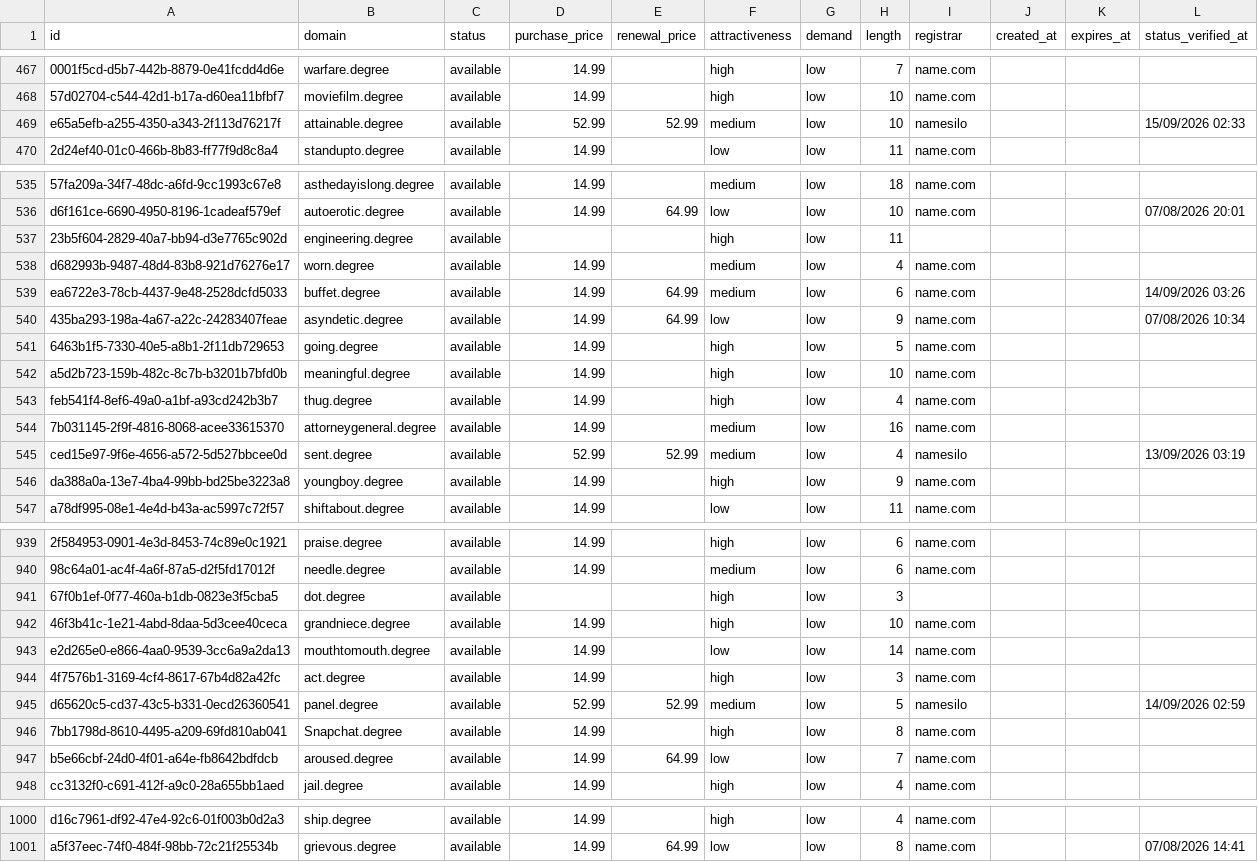
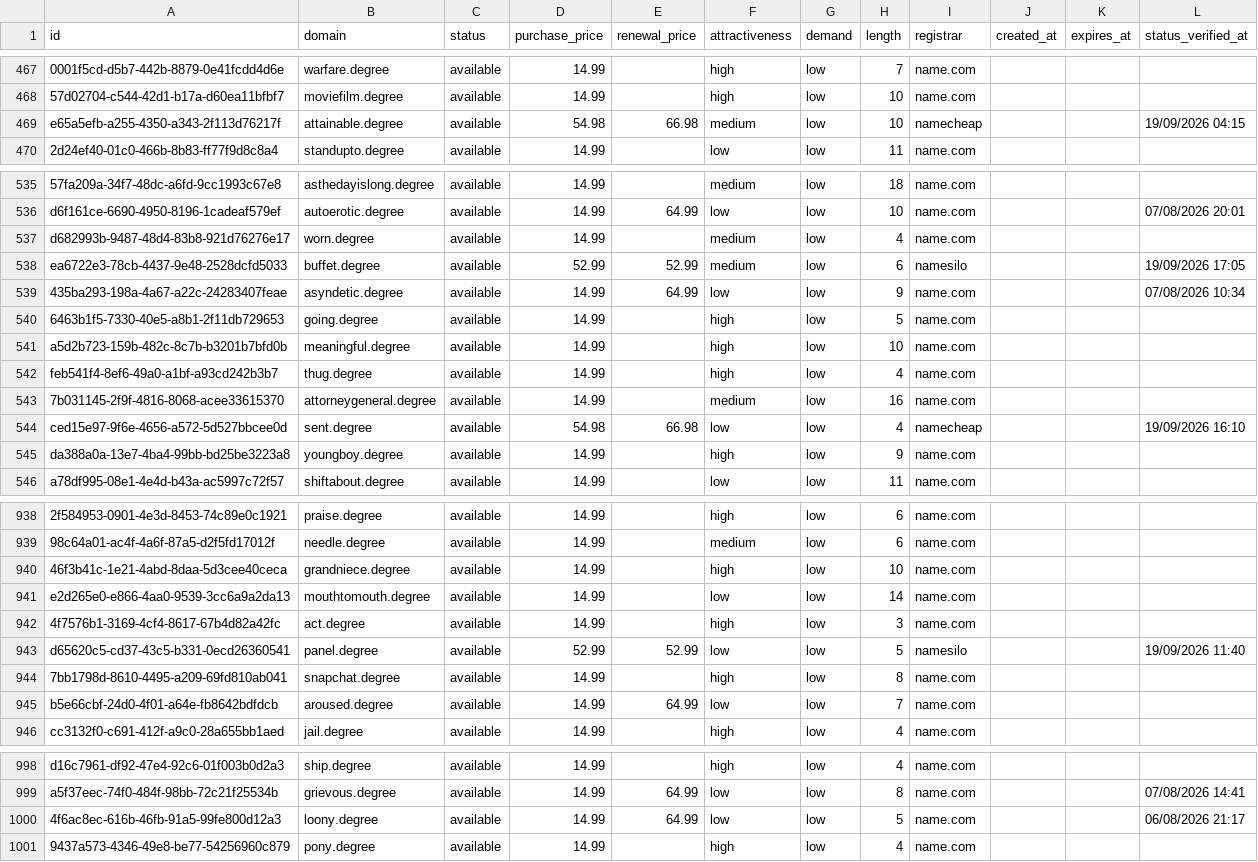
Before and after one commit to UniqueDomains/degree-oneword-domains, a CSV file: degree.csv, drawn as a sheet; only a part is shown, gaps mark what is left out; removed rows and columns are numbered as before the commit, all else as after; the diff covers the shown part only; the diff names each change by its address in the sheet, - before the commit and + after, or states it on an @@ line.

Commit message:
Domains update

```diff
--- a/degree.csv
+++ b/degree.csv
-D469 (purchase_price): 52.99
+D469 (purchase_price): 54.98
-E469 (renewal_price): 52.99
+E469 (renewal_price): 66.98
-I469 (registrar): namesilo
+I469 (registrar): namecheap
-L469 (status_verified_at): 15/09/2026 02:33
+L469 (status_verified_at): 19/09/2026 04:15
-row 537: 23b5f604-2829-40a7-bb94-d3e7765c902d | engineering.degree | available |  |  | high | low | 11
-D538 (purchase_price): 14.99
+D538 (purchase_price): 52.99
-E538 (renewal_price): 64.99
+E538 (renewal_price): 52.99
-I538 (registrar): name.com
+I538 (registrar): namesilo
-L538 (status_verified_at): 14/09/2026 03:26
+L538 (status_verified_at): 19/09/2026 17:05
-D544 (purchase_price): 52.99
+D544 (purchase_price): 54.98
-E544 (renewal_price): 52.99
+E544 (renewal_price): 66.98
-F544 (attractiveness): medium
+F544 (attractiveness): low
-I544 (registrar): namesilo
+I544 (registrar): namecheap
-L544 (status_verified_at): 13/09/2026 03:19
+L544 (status_verified_at): 19/09/2026 16:10
-row 941: 67f0b1ef-0f77-460a-b1db-0823e3f5cba5 | dot.degree | available |  |  | high | low | 3
-F943 (attractiveness): medium
+F943 (attractiveness): low
-L943 (status_verified_at): 14/09/2026 02:59
+L943 (status_verified_at): 19/09/2026 11:40
-B944 (domain): Snapchat.degree
+B944 (domain): snapchat.degree
+row 1000: 4f6ac8ec-616b-46fb-91a5-99fe800d12a3 | loony.degree | available | 14.99 | 64.99 | low | low | 5 | name.com |  |  | 06/08/2026 21:17
+row 1001: 9437a573-4346-49e8-be77-54256960c879 | pony.degree | available | 14.99 |  | high | low | 4 | name.com
```
Also changed, not shown: 70 edited cells elsewhere in this file, 4 other files.
